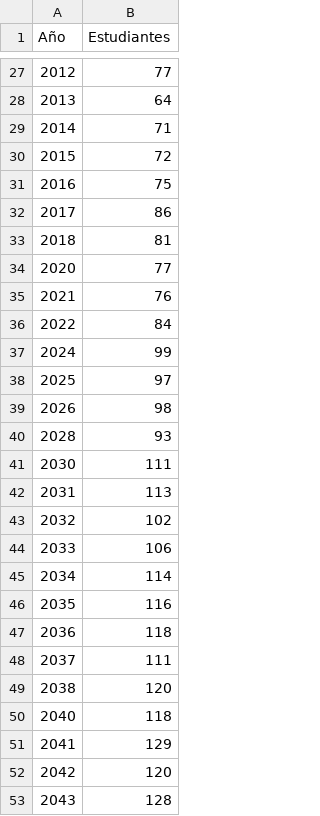
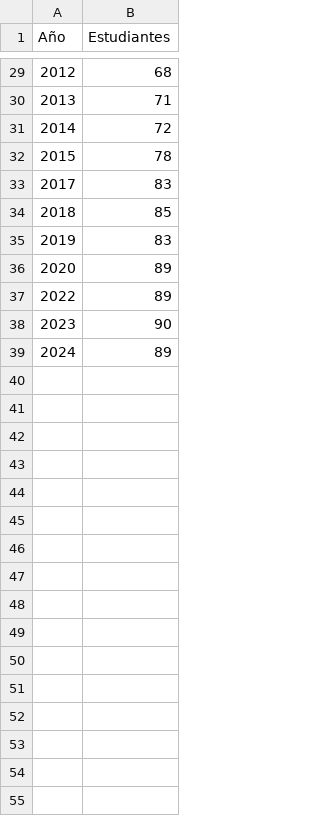
Before and after one commit to xRifter/PRACTICA-6-Informatica-1-2026-2, a CSV file: hist_matriculados.csv, drawn as a sheet; only a part is shown, gaps mark what is left out; the diff covers the shown part only.

```diff
--- a/hist_matriculados.csv
+++ b/hist_matriculados.csv
@@ -27,27 +29,11 @@ Año,Estudiantes
-2012,77
-2013,64
-2014,71
-2015,72
-2016,75
-2017,86
-2018,81
-2020,77
-2021,76
-2022,84
-2024,99
-2025,97
-2026,98
-2028,93
-2030,111
-2031,113
-2032,102
-2033,106
-2034,114
-2035,116
-2036,118
-2037,111
-2038,120
-2040,118
-2041,129
-2042,120
-2043,128
+2012,68
+2013,71
+2014,72
+2015,78
+2017,83
+2018,85
+2019,83
+2020,89
+2022,89
+2023,90
+2024,89
```
Also changed, not shown: 6 added rows, 52 removed rows and 20 edited cells elsewhere in this file, notas_estudiantes.csv, 5 other files.
